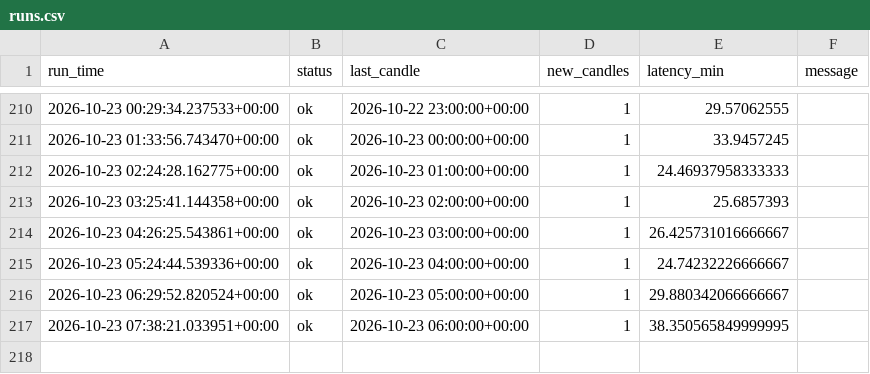
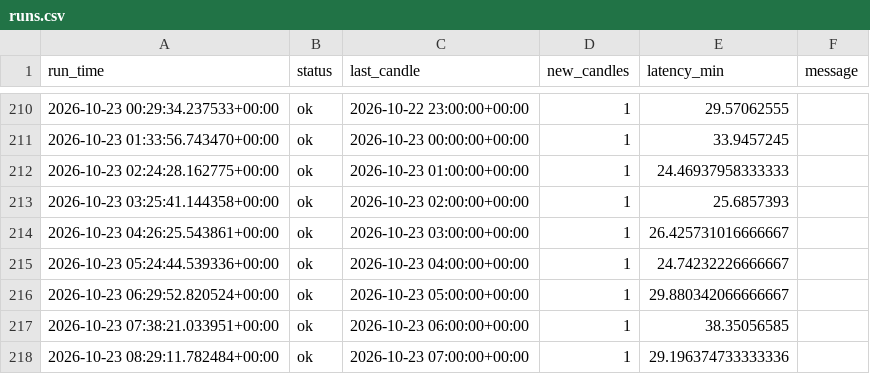
Before and after one commit to vogelaardille/gold-signals, a CSV file: runs.csv, drawn as a sheet; only a part is shown, gaps mark what is left out.

```diff
--- a/runs.csv
+++ b/runs.csv
@@ -216,2 +216,3 @@ run_time,status,last_candle,new_candles,latency_min,message
 2026-10-23 06:29:52.820524+00:00,ok,2026-10-23 05:00:00+00:00,1,29.880342066666667,
-2026-10-23 07:38:21.033951+00:00,ok,2026-10-23 06:00:00+00:00,1,38.350565849999995,
+2026-10-23 07:38:21.033951+00:00,ok,2026-10-23 06:00:00+00:00,1,38.35056585,
+2026-10-23 08:29:11.782484+00:00,ok,2026-10-23 07:00:00+00:00,1,29.196374733333336,
```
Also changed, not shown: 1 other file.
